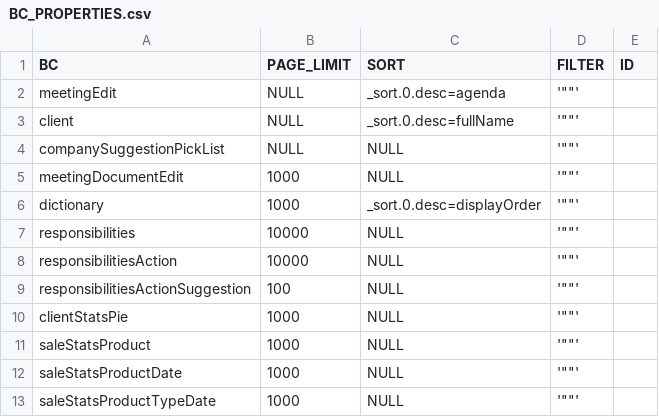
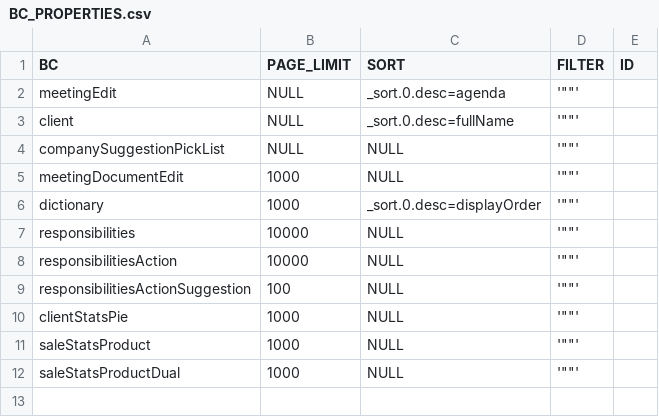
Before and after one commit to CX-Box/cxbox-demo, a CSV file: src/main/resources/db/data/cxbox/BC_PROPERTIES.csv, drawn as a sheet.

Commit message:
CXBOX-801 Add Examples new feature:waitUntil., Aggregate

```diff
--- a/src/main/resources/db/data/cxbox/BC_PROPERTIES.csv
+++ b/src/main/resources/db/data/cxbox/BC_PROPERTIES.csv
@@ -11,3 +11,2 @@ clientStatsPie;1000;NULL;'""';
 saleStatsProduct;1000;NULL;'""';
-saleStatsProductDate;1000;NULL;'""';
-saleStatsProductTypeDate;1000;NULL;'""';
+saleStatsProductDual;1000;NULL;'""';
```
Also changed, not shown: src/main/resources/db/data/SALES.csv, 20 other files.
